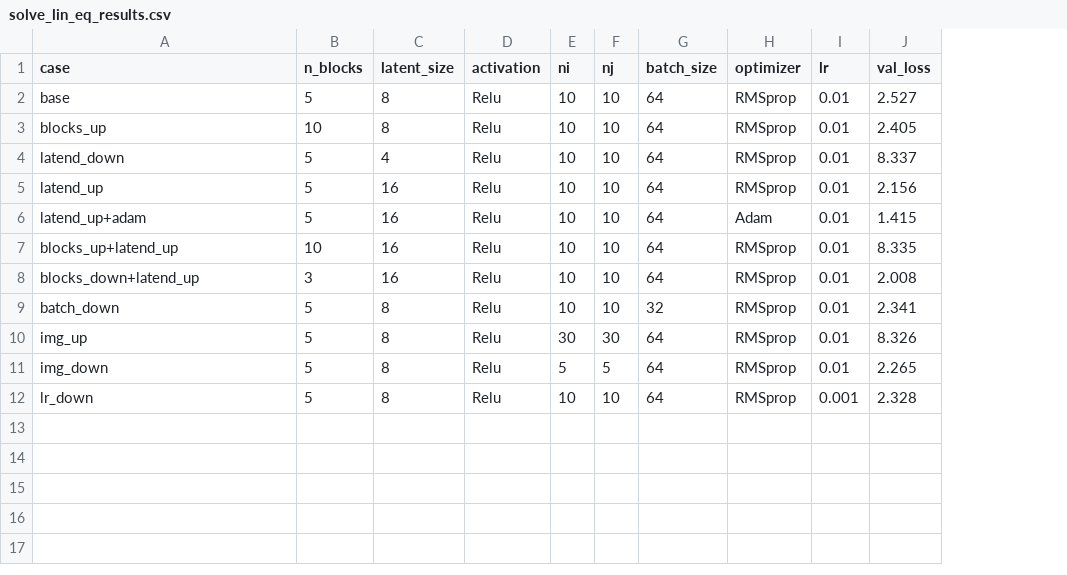
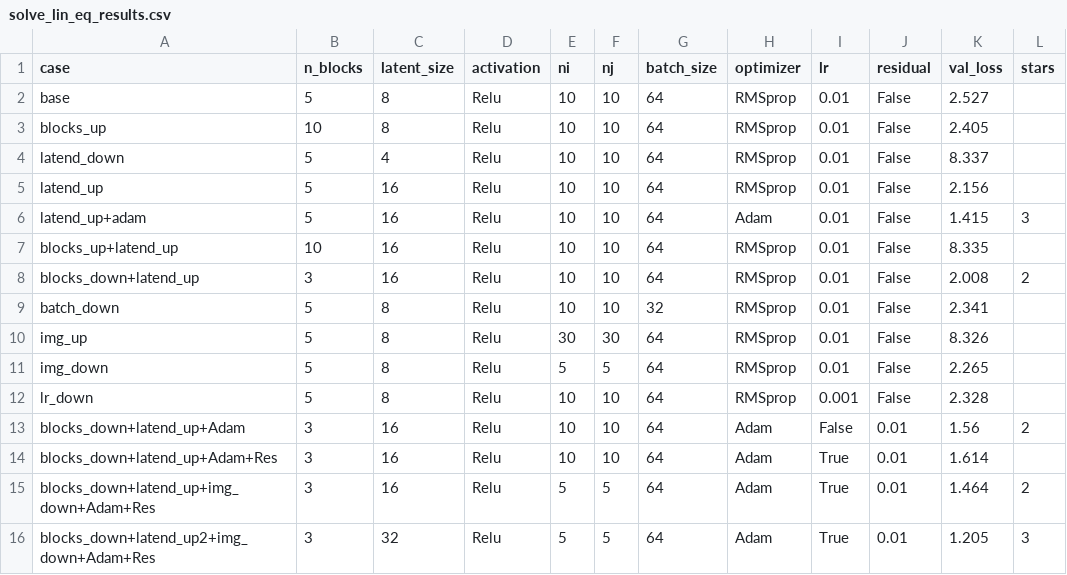
Before and after one commit to TiagoCAAmorim/SimModels, a CSV file: graph_nn/solve_lin_eq_results.csv, drawn as a sheet; the diff names each change by its address in the sheet, - before the commit and + after, or states it on an @@ line.

Commit message:
Added option to use residual

```diff
--- a/graph_nn/solve_lin_eq_results.csv
+++ b/graph_nn/solve_lin_eq_results.csv
+column J (residual), rows 2-12: all False
+column L (stars), rows 6-8: 3 |  | 2
+row 13: blocks_down+latend_up+Adam | 3 | 16 | Relu | 10 | 10 | 64 | Adam | False | 0.01 | 1.56 | 2
+row 14: blocks_down+latend_up+Adam+Res | 3 | 16 | Relu | 10 | 10 | 64 | Adam | True | 0.01 | 1.614
+row 15: blocks_down+latend_up+img_down+Adam+Res | 3 | 16 | Relu | 5 | 5 | 64 | Adam | True | 0.01 | 1.464 | 2
+row 16: blocks_down+latend_up2+img_down+Adam+Res | 3 | 32 | Relu | 5 | 5 | 64 | Adam | True | 0.01 | 1.205 | 3
```
Also changed, not shown: 1 other file.
